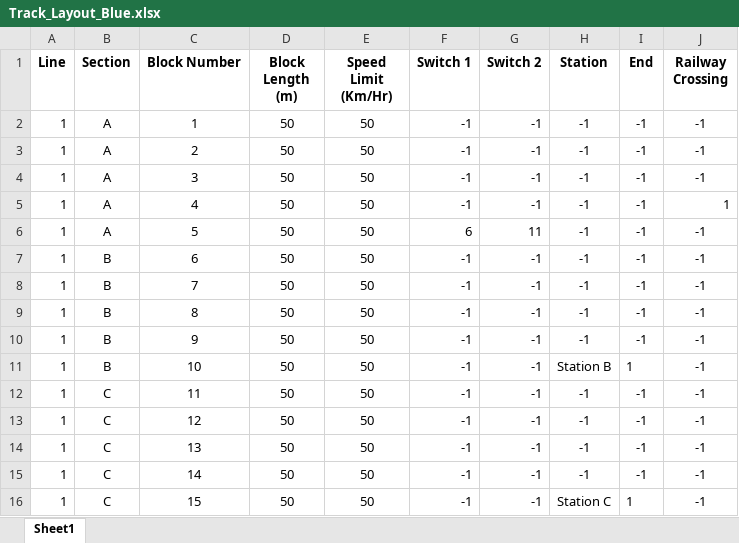
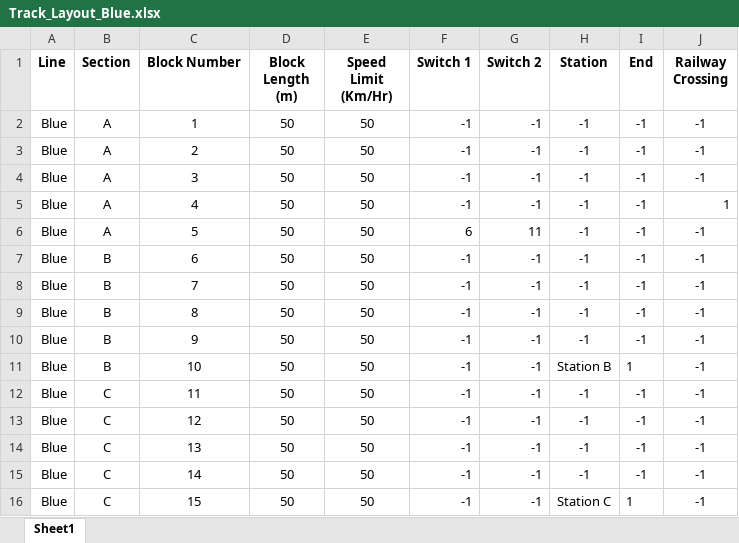
Before and after one commit to YKMorsy/Team_X_ECE_1140, an Excel workbook: CTC_App/Iteration3/Track_Layout_Blue.xlsx, sheet Sheet1, drawn as a sheet; values as stored, in another font and other column widths than the file's, no borders; the diff names each change by its address in the sheet, - before the commit and + after, or states it on an @@ line.

```diff
--- a/CTC_App/Iteration3/Track_Layout_Blue.xlsx (sheet Sheet1)
+++ b/CTC_App/Iteration3/Track_Layout_Blue.xlsx (sheet Sheet1)
-A2:A16 (Line): 1
+A2:A16 (Line): Blue
```
Also changed, not shown: 10 other files.
